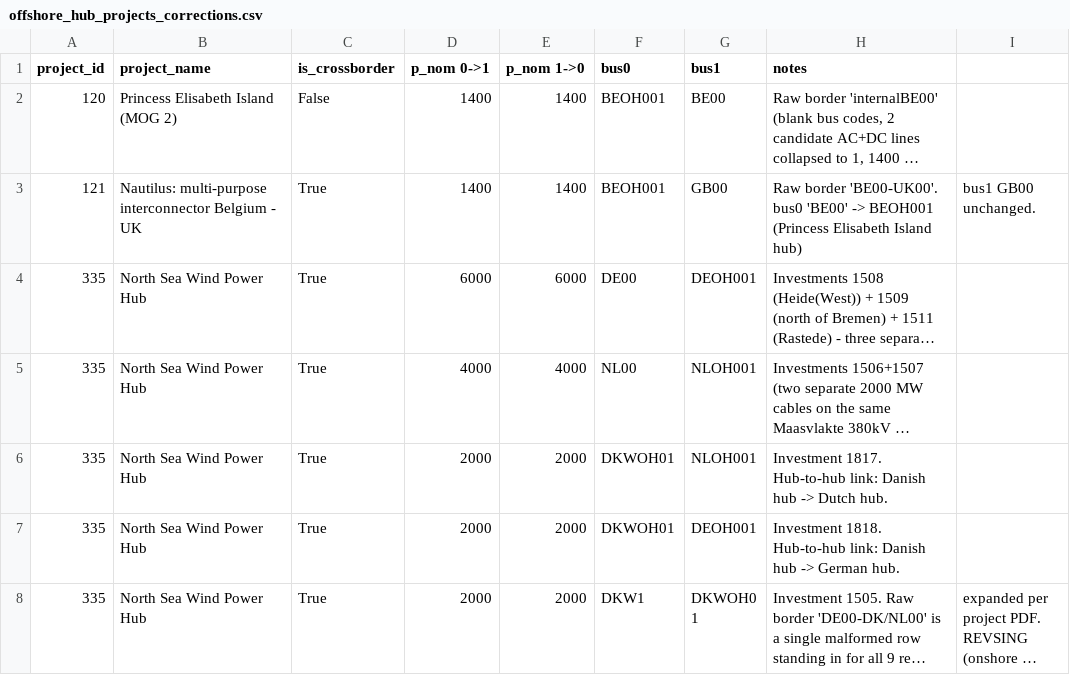
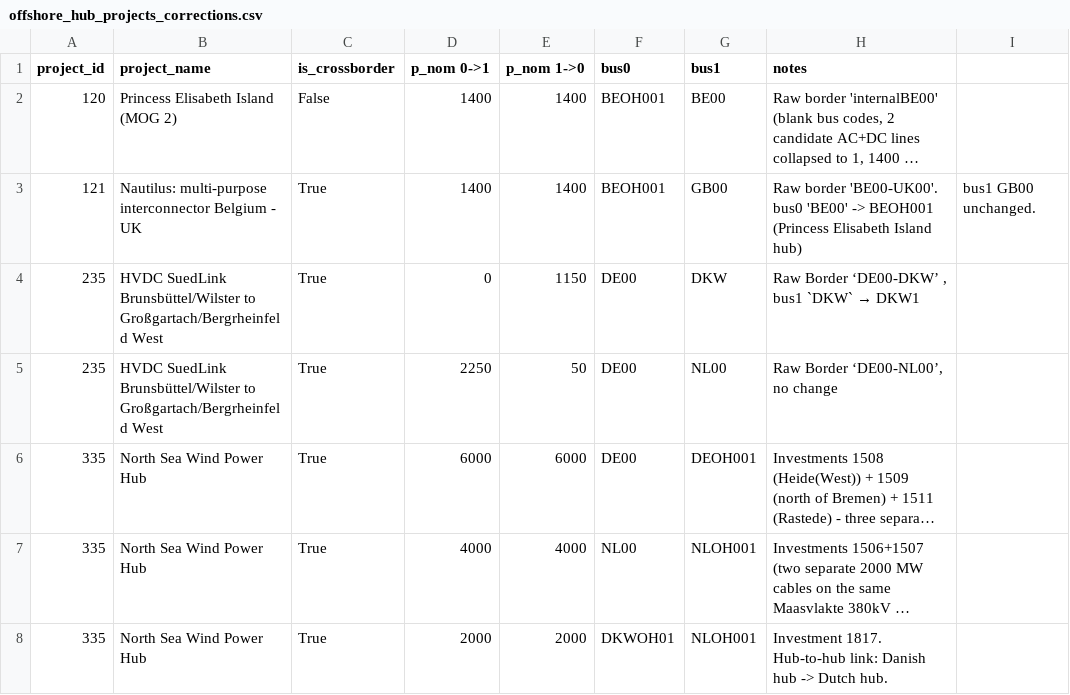
Before and after one commit to open-energy-transition/open-tyndp, a CSV file: data/cba/offshore_hub_projects_corrections.csv, drawn as a sheet; only a part is shown; the shorter side is filled out with more unchanged rows; long unchanged cells end in …; the diff names each change by its address in the sheet, - before the commit and + after, or states it on an @@ line.

Commit message:
feat: add project 235, DKW-> DKW1

```diff
--- a/data/cba/offshore_hub_projects_corrections.csv
+++ b/data/cba/offshore_hub_projects_corrections.csv
+row 4: 235 | HVDC SuedLink Brunsbüttel/Wilster to Großgartach/Bergrheinfeld West | True | 0 | 1150 | DE00 | DKW | Raw Border ‘DE00-DKW’ , bus1 `DKW` → DKW1
+row 5: 235 | HVDC SuedLink Brunsbüttel/Wilster to Großgartach/Bergrheinfeld West | True | 2250 | 50 | DE00 | NL00 | Raw Border ‘DE00-NL00’, no change
```
